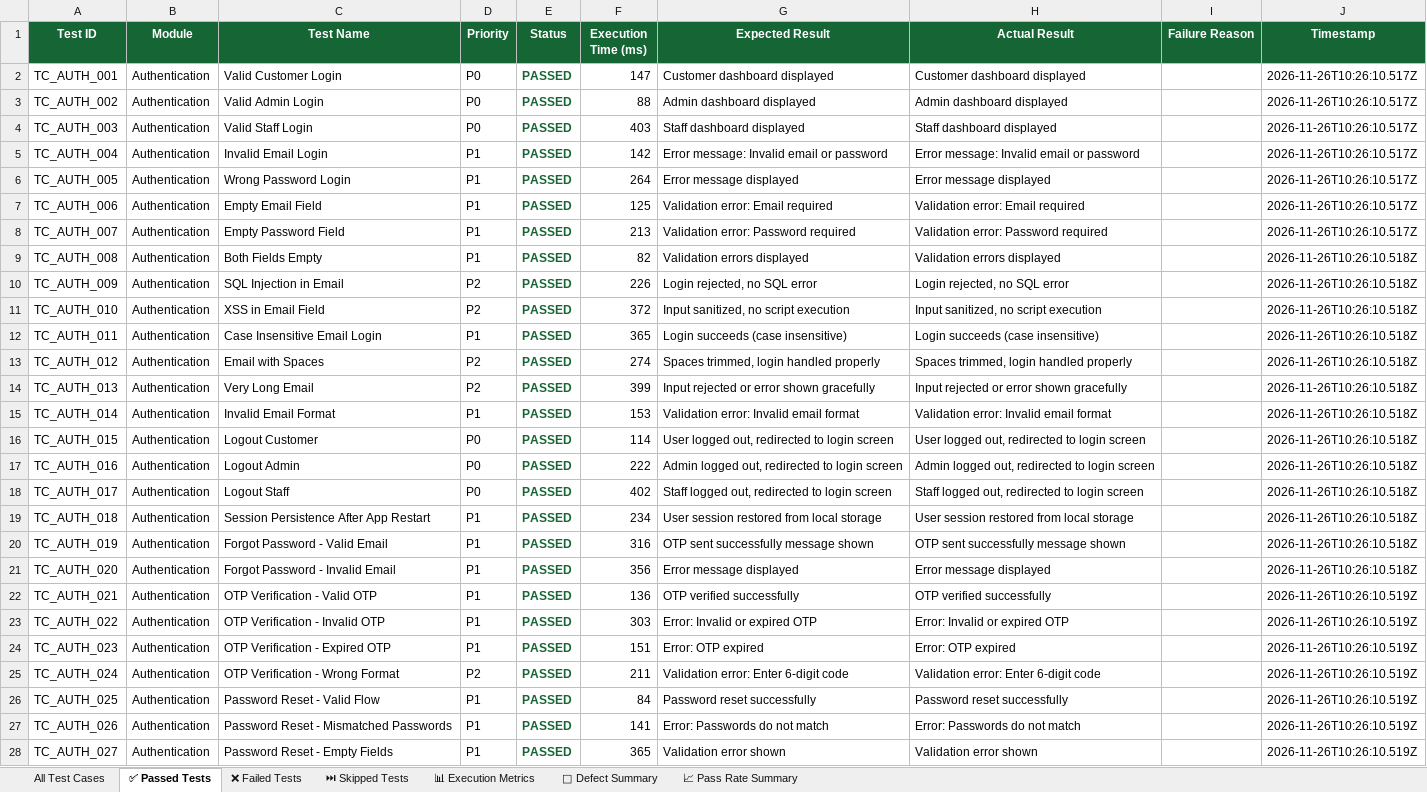
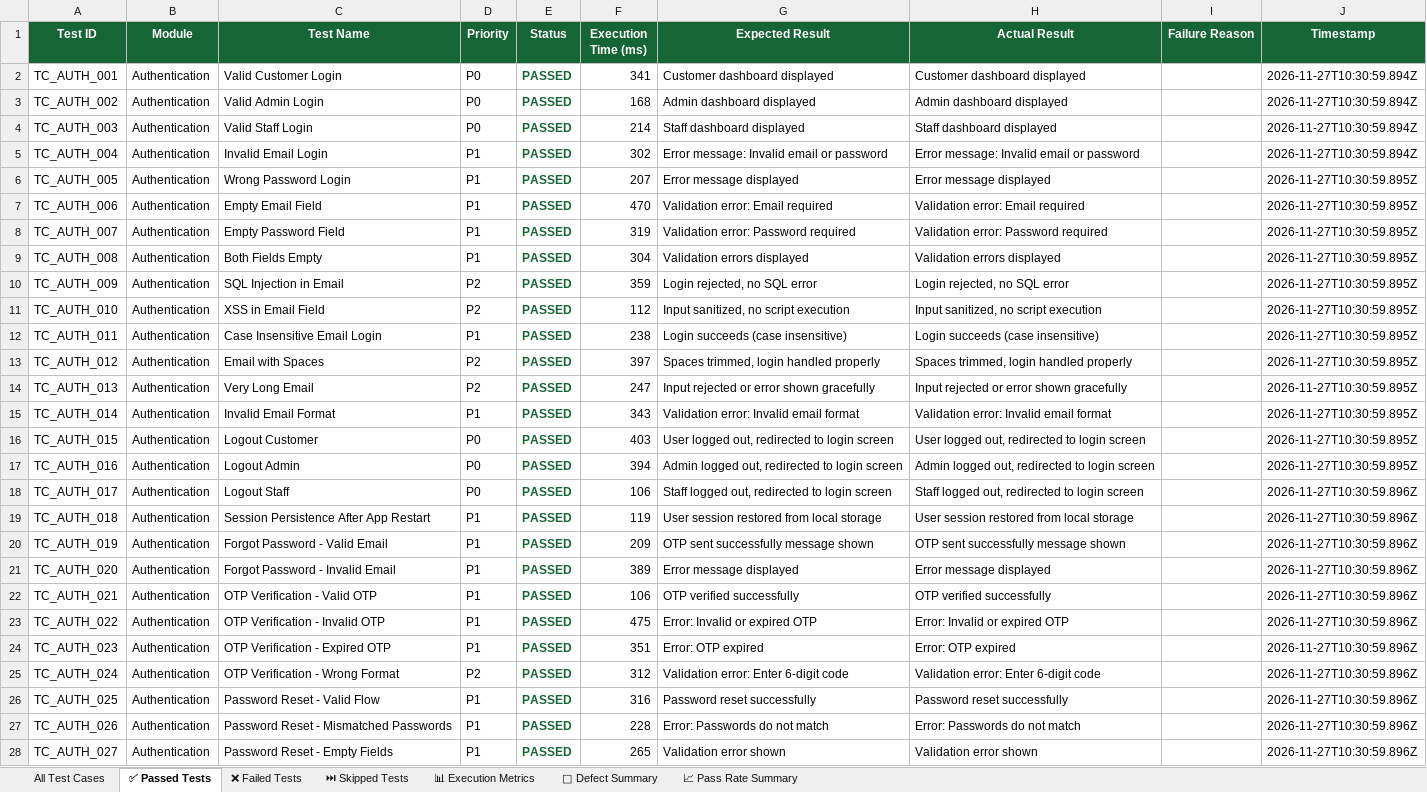
Before and after one commit to ssuhelbasha/Smart-Laundry-Management, an Excel workbook: reports/appium/latest/excel/Automation_Test_Report.xlsx, sheet ✅ Passed Tests, drawn as a sheet; only a part is shown; values as stored, in another font and other column widths than the file's, no borders; the diff covers the shown part only; the diff names each change by its address in the sheet, - before the commit and + after, or states it on an @@ line.

```diff
--- a/reports/appium/latest/excel/Automation_Test_Report.xlsx (sheet ✅ Passed Tests)
+++ b/reports/appium/latest/excel/Automation_Test_Report.xlsx (sheet ✅ Passed Tests)
-F2 (Execution Time (ms)): 147
+F2 (Execution Time (ms)): 341
-J2:J5 (Timestamp): 2026-11-26T10:26:10.517Z
+J2:J5 (Timestamp): 2026-11-27T10:30:59.894Z
-F3 (Execution Time (ms)): 88
+F3 (Execution Time (ms)): 168
-F4 (Execution Time (ms)): 403
+F4 (Execution Time (ms)): 214
-F5 (Execution Time (ms)): 142
+F5 (Execution Time (ms)): 302
-F6 (Execution Time (ms)): 264
+F6 (Execution Time (ms)): 207
-J6:J8 (Timestamp): 2026-11-26T10:26:10.517Z
+J6:J8 (Timestamp): 2026-11-27T10:30:59.895Z
-F7 (Execution Time (ms)): 125
+F7 (Execution Time (ms)): 470
-F8 (Execution Time (ms)): 213
+F8 (Execution Time (ms)): 319
-F9 (Execution Time (ms)): 82
+F9 (Execution Time (ms)): 304
-J9:J17 (Timestamp): 2026-11-26T10:26:10.518Z
+J9:J17 (Timestamp): 2026-11-27T10:30:59.895Z
-F10 (Execution Time (ms)): 226
+F10 (Execution Time (ms)): 359
-F11 (Execution Time (ms)): 372
+F11 (Execution Time (ms)): 112
-F12 (Execution Time (ms)): 365
+F12 (Execution Time (ms)): 238
-F13 (Execution Time (ms)): 274
+F13 (Execution Time (ms)): 397
-F14 (Execution Time (ms)): 399
+F14 (Execution Time (ms)): 247
-F15 (Execution Time (ms)): 153
+F15 (Execution Time (ms)): 343
-F16 (Execution Time (ms)): 114
+F16 (Execution Time (ms)): 403
-F17 (Execution Time (ms)): 222
+F17 (Execution Time (ms)): 394
-F18 (Execution Time (ms)): 402
+F18 (Execution Time (ms)): 106
-J18:J21 (Timestamp): 2026-11-26T10:26:10.518Z
+J18:J21 (Timestamp): 2026-11-27T10:30:59.896Z
-F19 (Execution Time (ms)): 234
+F19 (Execution Time (ms)): 119
-F20 (Execution Time (ms)): 316
+F20 (Execution Time (ms)): 209
-F21 (Execution Time (ms)): 356
+F21 (Execution Time (ms)): 389
-F22 (Execution Time (ms)): 136
+F22 (Execution Time (ms)): 106
-J22:J28 (Timestamp): 2026-11-26T10:26:10.519Z
+J22:J28 (Timestamp): 2026-11-27T10:30:59.896Z
-F23 (Execution Time (ms)): 303
+F23 (Execution Time (ms)): 475
-F24 (Execution Time (ms)): 151
+F24 (Execution Time (ms)): 351
-F25 (Execution Time (ms)): 211
+F25 (Execution Time (ms)): 312
-F26 (Execution Time (ms)): 84
+F26 (Execution Time (ms)): 316
-F27 (Execution Time (ms)): 141
+F27 (Execution Time (ms)): 228
-F28 (Execution Time (ms)): 365
+F28 (Execution Time (ms)): 265
```
Also changed, not shown: 965 edited cells elsewhere in this sheet, sheet All Test Cases, sheet 📊 Execution Metrics, 4 other files.
